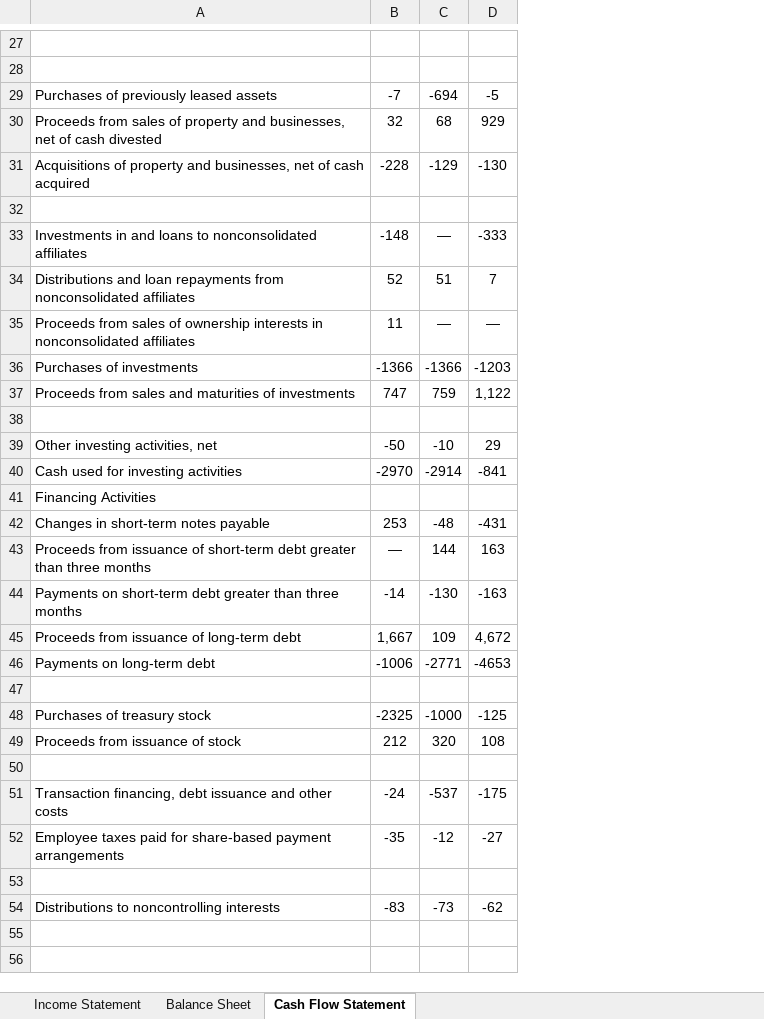
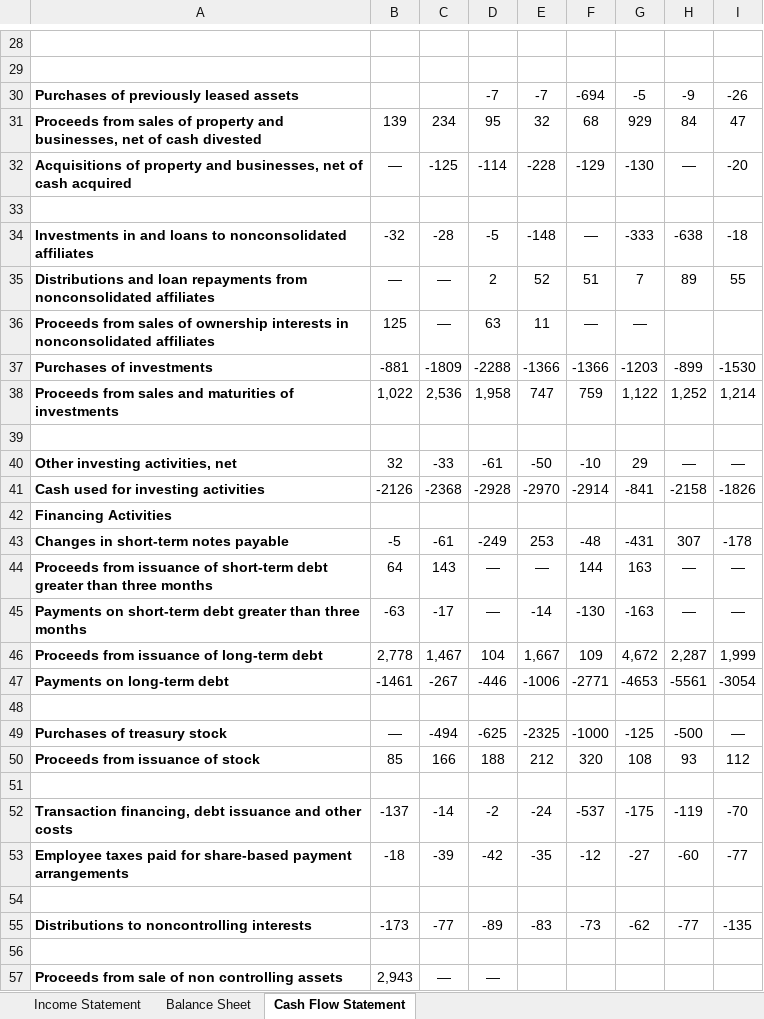
Before and after one commit to ansarisaad418/financial-statement-analyzer, an Excel workbook: FinAnalyst.xlsx, sheet Cash Flow Statement, drawn as a sheet; only a part is shown, gaps mark what is left out; values as stored, in another font and other column widths than the file's, no borders; addresses are those after the commit; the diff covers the shown part only; the diff names each change by its address in the sheet, - before the commit and + after, or states it on an @@ line.

Commit message:
Add 2023, 2024, 2025 data to all 3 statements

```diff
--- a/FinAnalyst.xlsx (sheet Cash Flow Statement)
+++ b/FinAnalyst.xlsx (sheet Cash Flow Statement)
+column B, rows 31-57: 139 | — |  | -32 | — | 125 | -881 | 1,022 |  | 32 | -2126 |  | -5 | 64 | -63 | 2,778 | -1461 |  | — | 85 |  | -137 | -18 |  | -173 |  | 2,943
+column C, rows 31-57: 234 | -125 |  | -28 | — | — | -1809 | 2,536 |  | -33 | -2368 |  | -61 | 143 | -17 | 1,467 | -267 |  | -494 | 166 |  | -14 | -39 |  | -77 |  | —
+column D, rows 30-57: -7 | 95 | -114 |  | -5 | 2 | 63 | -2288 | 1,958 |  | -61 | -2928 |  | -249 | — | — | 104 | -446 |  | -625 | 188 |  | -2 | -42 |  | -89 |  | —
+column H, rows 30-55: -9 | 84 | — |  | -638 | 89 |  | -899 | 1,252 |  | — | -2158 |  | 307 | — | — | 2,287 | -5561 |  | -500 | 93 |  | -119 | -60 |  | -77
+column I, rows 30-55: -26 | 47 | -20 |  | -18 | 55 |  | -1530 | 1,214 |  | — | -1826 |  | -178 | — | — | 1,999 | -3054 |  | — | 112 |  | -70 | -77 |  | -135
-A30:A32 bold: off
+A30:A32 bold: on
-A34:A38 bold: off
+A34:A38 bold: on
-A40:A47 bold: off
+A40:A47 bold: on
-A49:A50 bold: off
+A49:A50 bold: on
-A52:A53 bold: off
+A52:A53 bold: on
-A55 bold: off
+A55 bold: on
-row 57: (empty)
+row 57: Proceeds from sale of non controlling assets | 2,943 | — | —
```
Also changed, not shown: 1 added row, 9 edited cells and cell formats elsewhere in this sheet, sheet Income Statement, sheet Balance Sheet.
